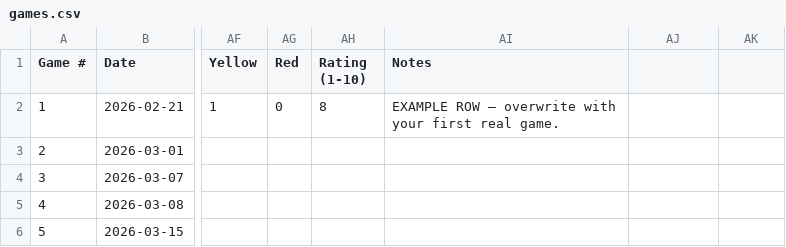
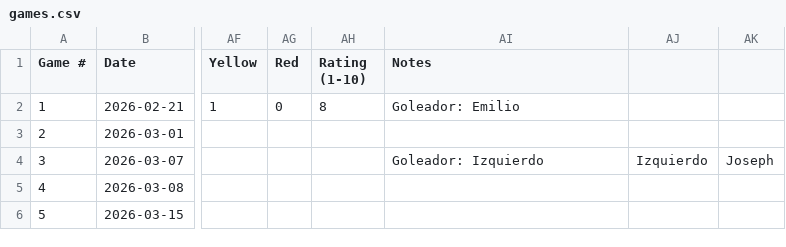
Before and after one commit to pepinllamas/match-data, a CSV file: games.csv, drawn as a sheet; only a part is shown, gaps mark what is left out; the diff names each change by its address in the sheet, - before the commit and + after, or states it on an @@ line.

Commit message:
Update games.csv

```diff
--- a/games.csv
+++ b/games.csv
-AI2 (Notes): EXAMPLE ROW — overwrite with your first real game.
+AI2 (Notes): Goleador: Emilio
-AI4 (Notes): (empty)
+AI4 (Notes): Goleador: Izquierdo
-AJ4: (empty)
+AJ4: Izquierdo
-AK4: (empty)
+AK4: Joseph
```
